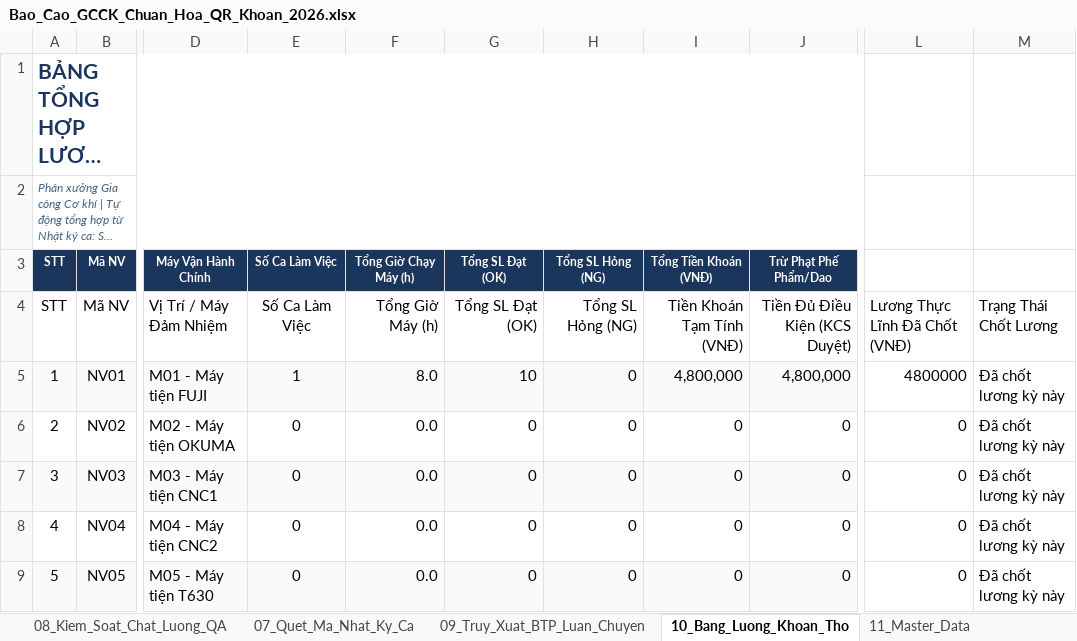
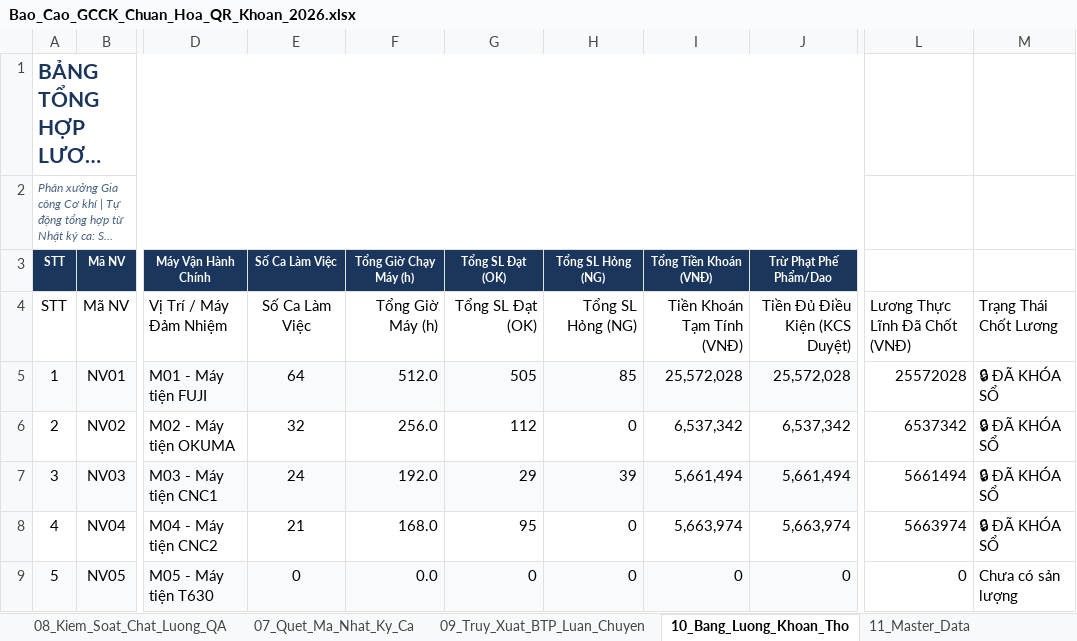
Before and after one commit to happiness2286-dot/sanluonggcck, an Excel workbook: Bao_Cao_GCCK_Chuan_Hoa_QR_Khoan_2026.xlsx, sheet 10_Bang_Luong_Khoan_Tho, drawn as a sheet; only a part is shown, gaps mark what is left out; long unchanged cells end in …; values as stored, in another font and other column widths than the file's, no borders; the diff covers the shown part only; the diff names each change by its address in the sheet, - before the commit and + after, or states it on an @@ line.

```diff
--- a/Bao_Cao_GCCK_Chuan_Hoa_QR_Khoan_2026.xlsx (sheet 10_Bang_Luong_Khoan_Tho)
+++ b/Bao_Cao_GCCK_Chuan_Hoa_QR_Khoan_2026.xlsx (sheet 10_Bang_Luong_Khoan_Tho)
-E5 (Số Ca Làm Việc): 1
+E5 (Số Ca Làm Việc): 64
-F5 (Tổng Giờ Chạy Máy (h)): 8.0
+F5 (Tổng Giờ Chạy Máy (h)): 512.0
-G5 (Tổng SL Đạt (OK)): 10
+G5 (Tổng SL Đạt (OK)): 505
-H5 (Tổng SL Hỏng (NG)): 0
+H5 (Tổng SL Hỏng (NG)): 85
-I5 (Tổng Tiền Khoán (VNĐ)): 4,800,000
+I5 (Tổng Tiền Khoán (VNĐ)): 25,572,028
-J5 (Trừ Phạt Phế Phẩm/Dao): 4,800,000
+J5 (Trừ Phạt Phế Phẩm/Dao): 25,572,028
-L5: 4800000
+L5: 25572028
-M5:M8: Đã chốt lương kỳ này
+M5:M8: 🔒 ĐÃ KHÓA SỔ
-E6 (Số Ca Làm Việc): 0
+E6 (Số Ca Làm Việc): 32
-F6 (Tổng Giờ Chạy Máy (h)): 0.0
+F6 (Tổng Giờ Chạy Máy (h)): 256.0
-G6 (Tổng SL Đạt (OK)): 0
+G6 (Tổng SL Đạt (OK)): 112
-I6 (Tổng Tiền Khoán (VNĐ)): 0
+I6 (Tổng Tiền Khoán (VNĐ)): 6,537,342
-J6 (Trừ Phạt Phế Phẩm/Dao): 0
+J6 (Trừ Phạt Phế Phẩm/Dao): 6,537,342
-L6: 0
+L6: 6537342
-E7 (Số Ca Làm Việc): 0
+E7 (Số Ca Làm Việc): 24
-F7 (Tổng Giờ Chạy Máy (h)): 0.0
+F7 (Tổng Giờ Chạy Máy (h)): 192.0
-G7 (Tổng SL Đạt (OK)): 0
+G7 (Tổng SL Đạt (OK)): 29
-H7 (Tổng SL Hỏng (NG)): 0
+H7 (Tổng SL Hỏng (NG)): 39
-I7 (Tổng Tiền Khoán (VNĐ)): 0
+I7 (Tổng Tiền Khoán (VNĐ)): 5,661,494
-J7 (Trừ Phạt Phế Phẩm/Dao): 0
+J7 (Trừ Phạt Phế Phẩm/Dao): 5,661,494
-L7: 0
+L7: 5661494
-E8 (Số Ca Làm Việc): 0
+E8 (Số Ca Làm Việc): 21
-F8 (Tổng Giờ Chạy Máy (h)): 0.0
+F8 (Tổng Giờ Chạy Máy (h)): 168.0
-G8 (Tổng SL Đạt (OK)): 0
+G8 (Tổng SL Đạt (OK)): 95
-I8 (Tổng Tiền Khoán (VNĐ)): 0
+I8 (Tổng Tiền Khoán (VNĐ)): 5,663,974
-J8 (Trừ Phạt Phế Phẩm/Dao): 0
+J8 (Trừ Phạt Phế Phẩm/Dao): 5,663,974
-L8: 0
+L8: 5663974
-M9: Đã chốt lương kỳ này
+M9: Chưa có sản lượng
```
Also changed, not shown: 58 edited cells elsewhere in this sheet, sheet 07_Quet_Ma_Nhat_Ky_Ca, sheet 07_OEE_Hieu_Suat_Thiet_Bi, sheet 06_Ke_Hoach_Tien_Do_PO, sheet 05_Dinh_Muc_Khoan_Routing, sheet 01_Tong_Quan_Dashboard, sheet 04_Bao_Gia_Gia_Thanh_SP, 2 more sheets, formulas that keep their value.
